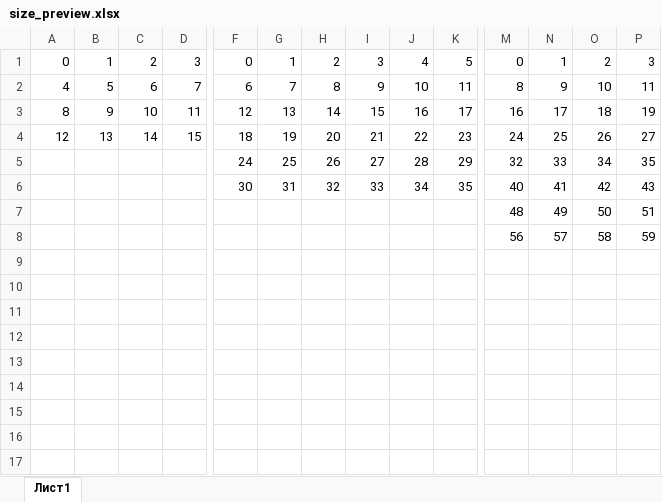
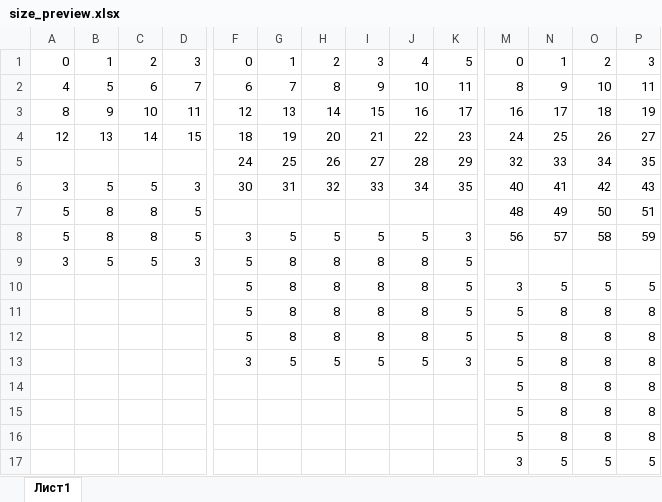
Before and after one commit to mekkanizer/quarkz, an Excel workbook: window_test/size_preview.xlsx, sheet Лист1, drawn as a sheet; only a part is shown, gaps mark what is left out; values as stored, in another font and other column widths than the file's, no borders; removed rows and columns are numbered as before the commit, all else as after; rows hold the shown columns only; the diff names each change by its address in the sheet, - before the commit and + after, or states it on an @@ line.

```diff
--- a/window_test/size_preview.xlsx (sheet Лист1)
+++ b/window_test/size_preview.xlsx (sheet Лист1)
-A6: (empty)
+A6: 3
-B6: (empty)
+B6: 5
-C6: (empty)
+C6: 5
-D6: (empty)
+D6: 3
-A7: (empty)
+A7: 5
-B7: (empty)
+B7: 8
-C7: (empty)
+C7: 8
-D7: (empty)
+D7: 5
-row 8:  |  |  |  |  |  |  |  |  |  | 56 | 57 | 58 | 59
+row 8: 5 | 8 | 8 | 5 | 3 | 5 | 5 | 5 | 5 | 3 | 56 | 57 | 58 | 59
+row 9: 3 | 5 | 5 | 3 | 5 | 8 | 8 | 8 | 8 | 5
+row 10:  |  |  |  | 5 | 8 | 8 | 8 | 8 | 5 | 3 | 5 | 5 | 5
+row 11:  |  |  |  | 5 | 8 | 8 | 8 | 8 | 5 | 5 | 8 | 8 | 8
+row 12:  |  |  |  | 5 | 8 | 8 | 8 | 8 | 5 | 5 | 8 | 8 | 8
+row 13:  |  |  |  | 3 | 5 | 5 | 5 | 5 | 3 | 5 | 8 | 8 | 8
+row 14:  |  |  |  |  |  |  |  |  |  | 5 | 8 | 8 | 8
+row 15:  |  |  |  |  |  |  |  |  |  | 5 | 8 | 8 | 8
+row 16:  |  |  |  |  |  |  |  |  |  | 5 | 8 | 8 | 8
+row 17:  |  |  |  |  |  |  |  |  |  | 3 | 5 | 5 | 5
```
Also changed, not shown: 21 other files.
